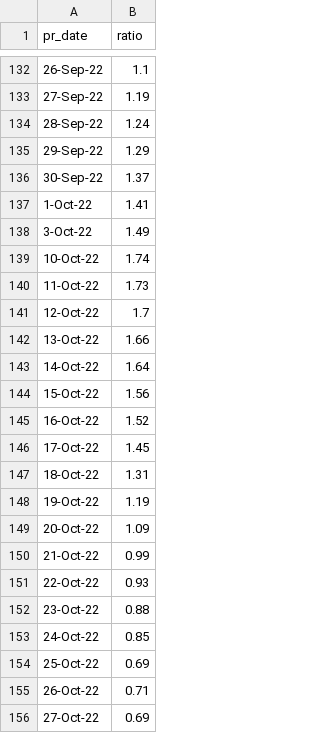
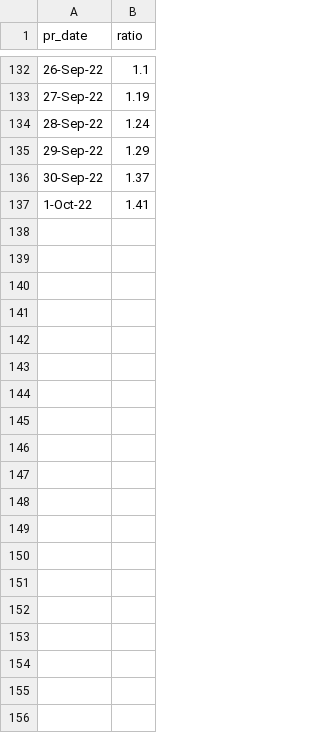
Before and after one commit to rogersoh/covid19data, a CSV file: weekOnweekInfectionRatio.csv, drawn as a sheet; only a part is shown, gaps mark what is left out; the diff covers the shown part only.

Commit message:
update

```diff
--- a/weekOnweekInfectionRatio.csv
+++ b/weekOnweekInfectionRatio.csv
@@ -137,20 +137 @@ pr_date,ratio
 1-Oct-22,1.41
-3-Oct-22,1.49
-10-Oct-22,1.74
-11-Oct-22,1.73
-12-Oct-22,1.7
-13-Oct-22,1.66
-14-Oct-22,1.64
-15-Oct-22,1.56
-16-Oct-22,1.52
-17-Oct-22,1.45
-18-Oct-22,1.31
-19-Oct-22,1.19
-20-Oct-22,1.09
-21-Oct-22,0.99
-22-Oct-22,0.93
-23-Oct-22,0.88
-24-Oct-22,0.85
-25-Oct-22,0.69
-26-Oct-22,0.71
-27-Oct-22,0.69
```
Also changed, not shown: 27 removed rows elsewhere in this file.
